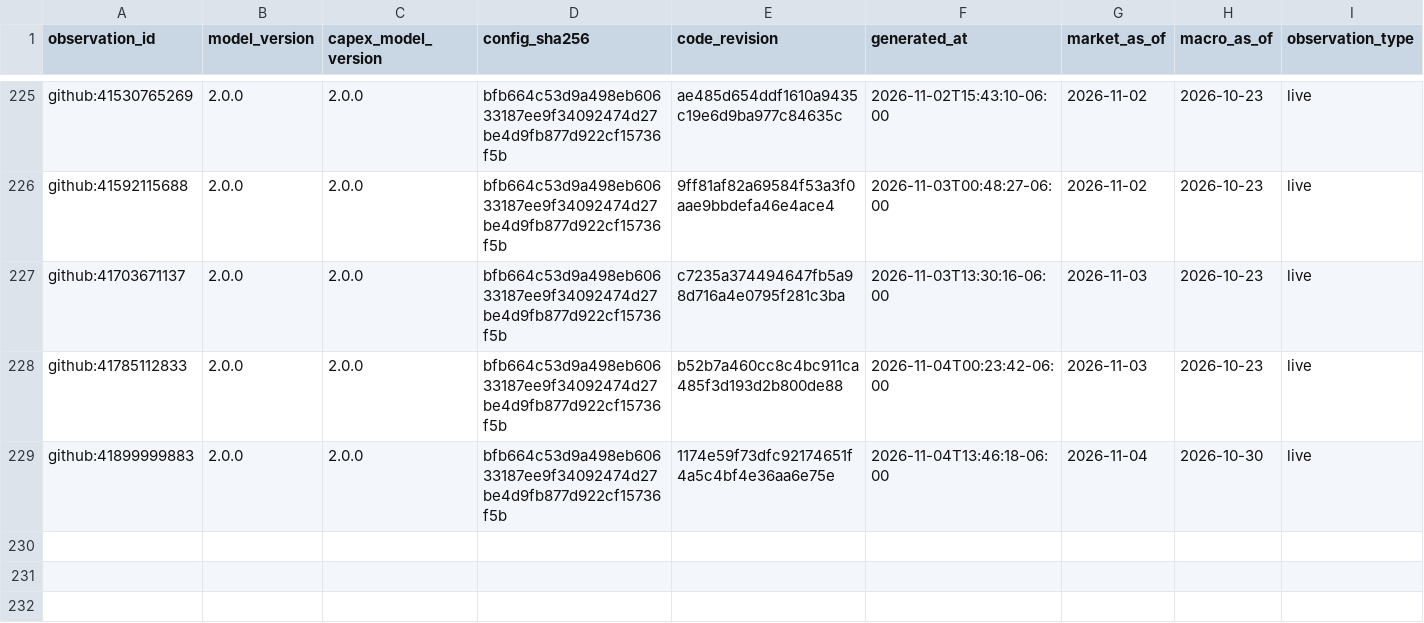
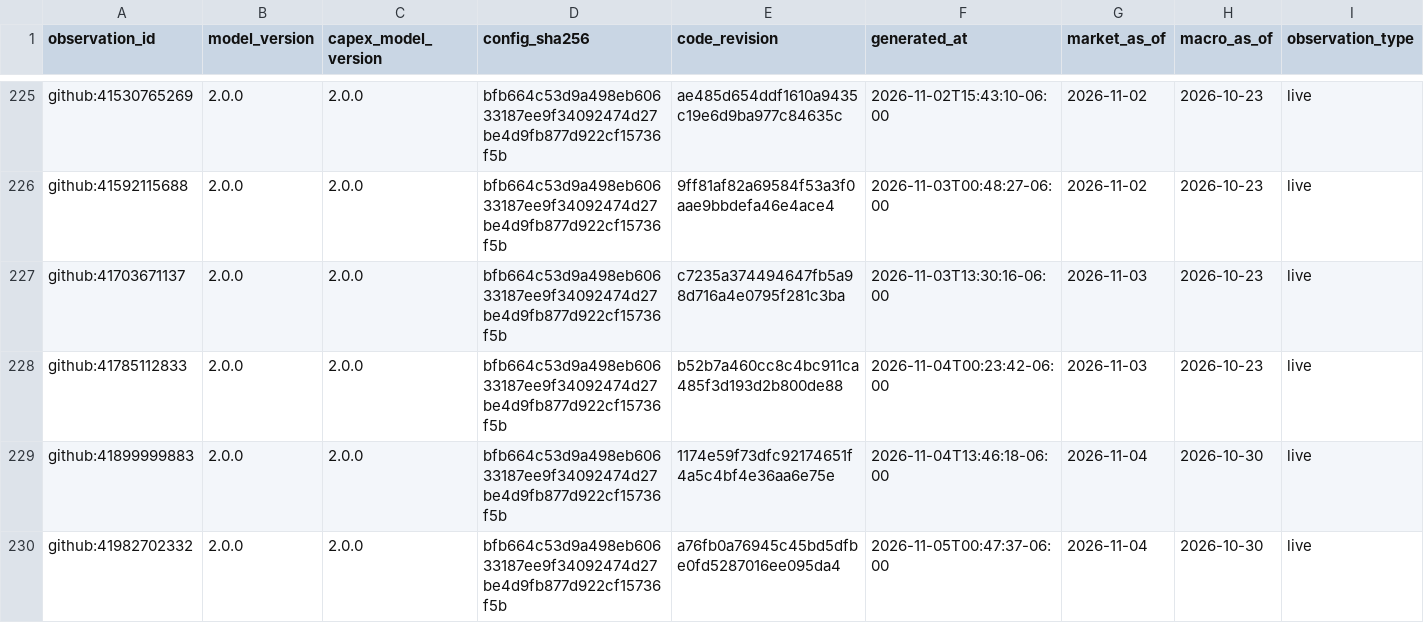
Before and after one commit to Bluxor-ai/radar-de-la-burbuja-ia, a CSV file: data/history.csv, drawn as a sheet; only a part is shown, gaps mark what is left out; rows hold the shown columns only; the diff names each change by its address in the sheet, - before the commit and + after, or states it on an @@ line.

```diff
--- a/data/history.csv
+++ b/data/history.csv
+row 230: github:41982702332 | 2.0.0 | 2.0.0 | bfb664c53d9a498eb60633187ee9f34092474d27be4d9fb877d922cf15736f5b | a76fb0a76945c45bd5dfbe0fd5287016ee095da4 | 2026-11-05T00:47:37-06:00 | 2026-11-04 | 2026-10-30 | live
```
Also changed, not shown: data/gpu_price_history.csv, public/gpu_price_history.csv, 6 other files.
